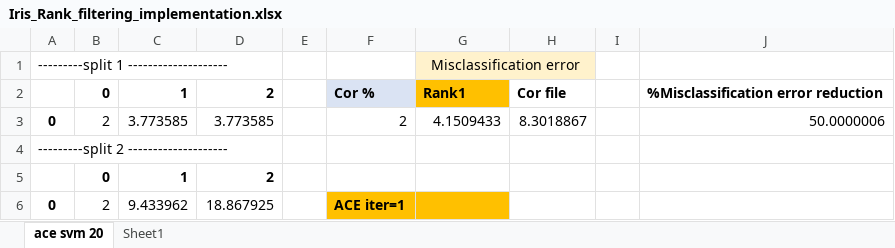
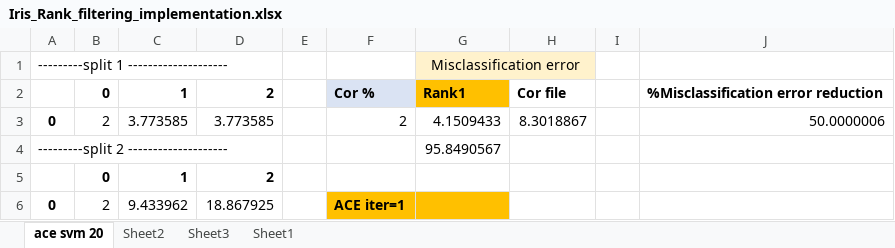
Before and after one commit to shrutishuklas/Decision-Trees, an Excel workbook: Iris_Rank_filtering_implementation.xlsx, sheet ace svm 20, drawn as a sheet; only a part is shown; values as stored, in another font and other column widths than the file's, no borders; the diff names each change by its address in the sheet, - before the commit and + after, or states it on an @@ line.

```diff
--- a/Iris_Rank_filtering_implementation.xlsx (sheet ace svm 20)
+++ b/Iris_Rank_filtering_implementation.xlsx (sheet ace svm 20)
+sheet tab: Sheet2
+sheet tab: Sheet3
-G4: (empty)
+G4: 95.8490567
```
Also changed, not shown: 13 other files.
